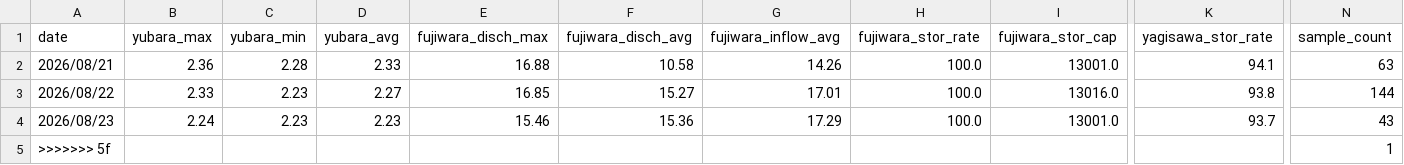
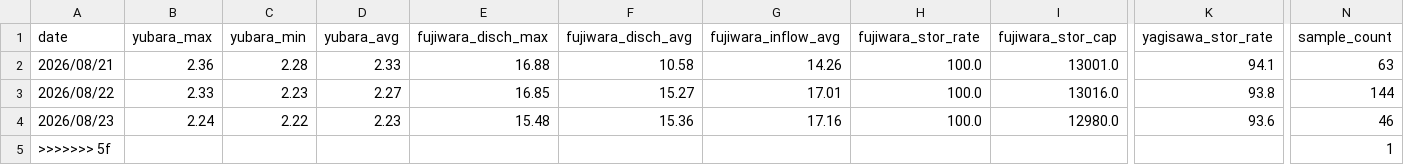
Before and after one commit to tetsucanyons-cell/tone-river-water, a CSV file: data/history/daily_2026.csv, drawn as a sheet; only a part is shown, gaps mark what is left out; the diff names each change by its address in the sheet, - before the commit and + after, or states it on an @@ line.

```diff
--- a/data/history/daily_2026.csv
+++ b/data/history/daily_2026.csv
-C4 (yubara_min): 2.23
+C4 (yubara_min): 2.22
-E4 (fujiwara_disch_max): 15.46
+E4 (fujiwara_disch_max): 15.48
-G4 (fujiwara_inflow_avg): 17.29
+G4 (fujiwara_inflow_avg): 17.16
-I4 (fujiwara_stor_cap): 13001.0
+I4 (fujiwara_stor_cap): 12980.0
-K4 (yagisawa_stor_rate): 93.7
+K4 (yagisawa_stor_rate): 93.6
-N4 (sample_count): 43
+N4 (sample_count): 46
```
Also changed, not shown: data/history/2026-08.csv, public/data/history/2026-08.csv, 5 other files.
